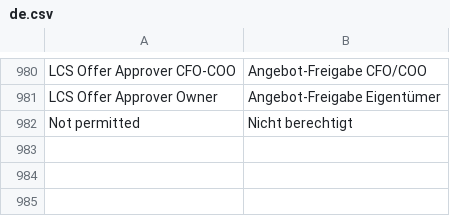
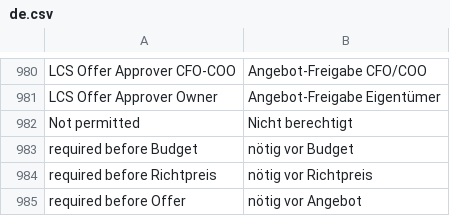
Before and after one commit to dpb97/crm, a CSV file: lcs_integrations/lcs_integrations/translations/de.csv, drawn as a sheet; only a part is shown, gaps mark what is left out.

```diff
--- a/lcs_integrations/lcs_integrations/translations/de.csv
+++ b/lcs_integrations/lcs_integrations/translations/de.csv
@@ -982 +982,4 @@ LCS Offer Approver Owner,Angebot-Freigabe Eigentümer
 Not permitted,Nicht berechtigt
+required before Budget,nötig vor Budget
+required before Richtpreis,nötig vor Richtpreis
+required before Offer,nötig vor Angebot
```
Also changed, not shown: 1 other file.
